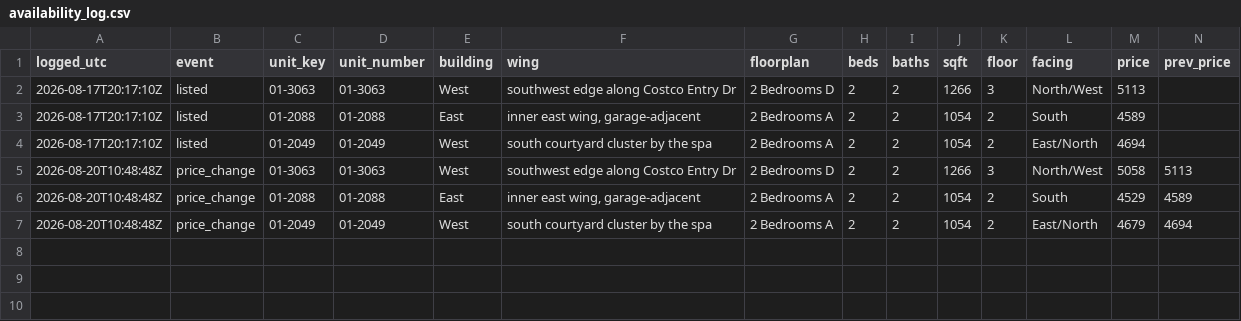
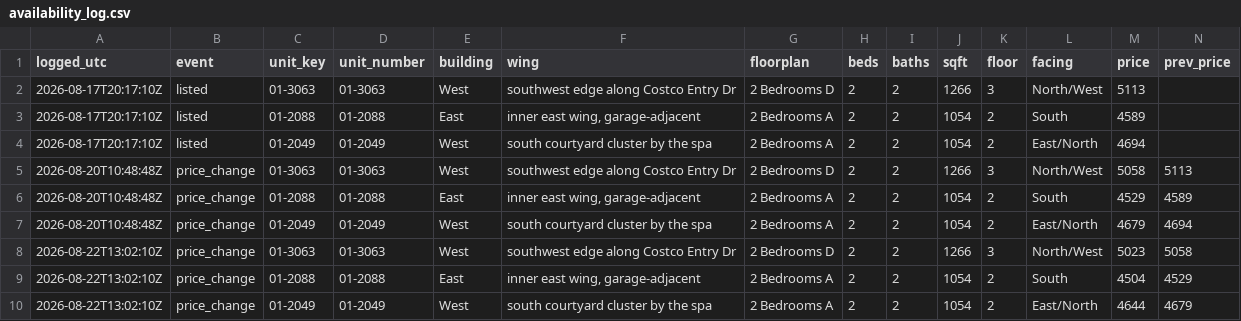
Before and after one commit to kofikid4/south-city-2bd-monitor, a CSV file: data/availability_log.csv, drawn as a sheet; only a part is shown; rows hold the shown columns only; the diff names each change by its address in the sheet, - before the commit and + after, or states it on an @@ line.

```diff
--- a/data/availability_log.csv
+++ b/data/availability_log.csv
+row 8: 2026-08-22T13:02:10Z | price_change | 01-3063 | 01-3063 | West | southwest edge along Costco Entry Dr | 2 Bedrooms D | 2 | 2 | 1266 | 3 | North/West | 5023 | 5058
+row 9: 2026-08-22T13:02:10Z | price_change | 01-2088 | 01-2088 | East | inner east wing, garage-adjacent | 2 Bedrooms A | 2 | 2 | 1054 | 2 | South | 4504 | 4529
+row 10: 2026-08-22T13:02:10Z | price_change | 01-2049 | 01-2049 | West | south courtyard cluster by the spa | 2 Bedrooms A | 2 | 2 | 1054 | 2 | East/North | 4644 | 4679
```
Also changed, not shown: 2 other files.
